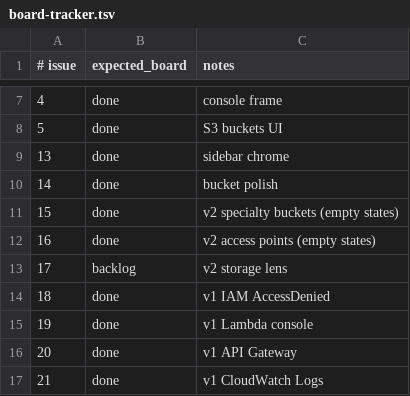
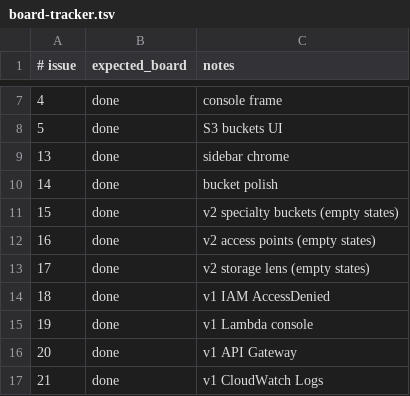
Before and after one commit to kgz/stackwrangler, a TSV file: bin/board-tracker.tsv, drawn as a sheet; only a part is shown, gaps mark what is left out.

Commit message:
Storage Lens / Batch Ops empty local states (#46)

```diff
--- a/bin/board-tracker.tsv
+++ b/bin/board-tracker.tsv
@@ -12,3 +12,3 @@
 16	done	v2 access points (empty states)
-17	backlog	v2 storage lens
+17	done	v2 storage lens (empty states)
 18	done	v1 IAM AccessDenied
```
Also changed, not shown: 5 other files.
